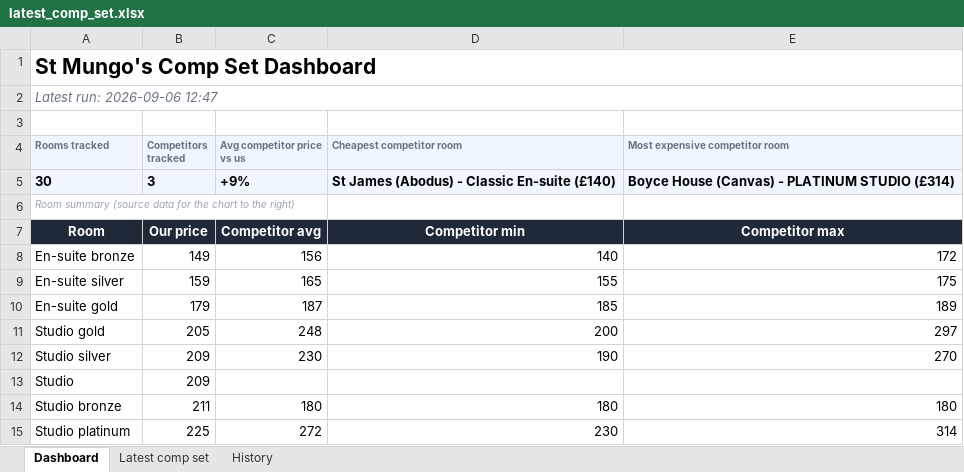
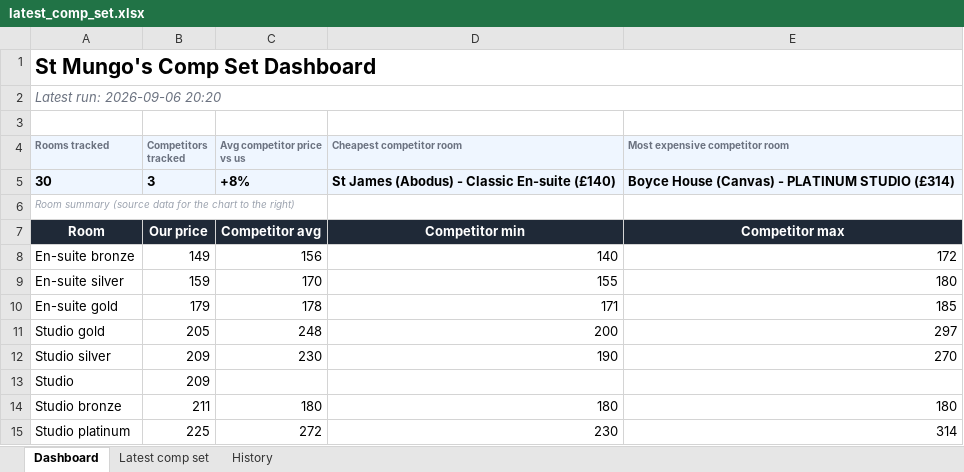
Before and after one commit to markAitcheson/St-Mungo-s, an Excel workbook: data/latest_comp_set.xlsx, sheet Dashboard, drawn as a sheet; values as stored, in another font and other column widths than the file's, no borders; charts and pictures not drawn; the diff names each change by its address in the sheet, - before the commit and + after, or states it on an @@ line.

```diff
--- a/data/latest_comp_set.xlsx (sheet Dashboard)
+++ b/data/latest_comp_set.xlsx (sheet Dashboard)
-A2 (Rooms tracked): Latest run: 2026-09-06 12:47
+A2 (Rooms tracked): Latest run: 2026-09-06 20:20
-C5 (Avg competitor price vs us): +9%
+C5 (Avg competitor price vs us): +8%
-C9 (Avg competitor price vs us): 165
+C9 (Avg competitor price vs us): 170
-E9 (Most expensive competitor room): 175
+E9 (Most expensive competitor room): 180
-C10 (Avg competitor price vs us): 187
+C10 (Avg competitor price vs us): 178
-D10 (Cheapest competitor room): 185
+D10 (Cheapest competitor room): 171
-E10 (Most expensive competitor room): 189
+E10 (Most expensive competitor room): 185
```
Also changed, not shown: sheet History, sheet Latest comp set, 1 other file.
